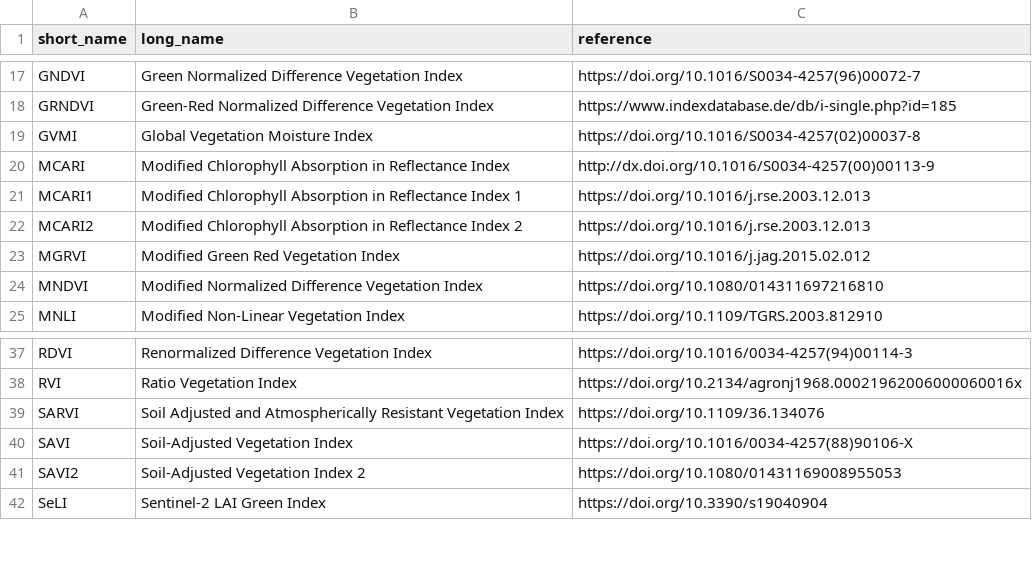
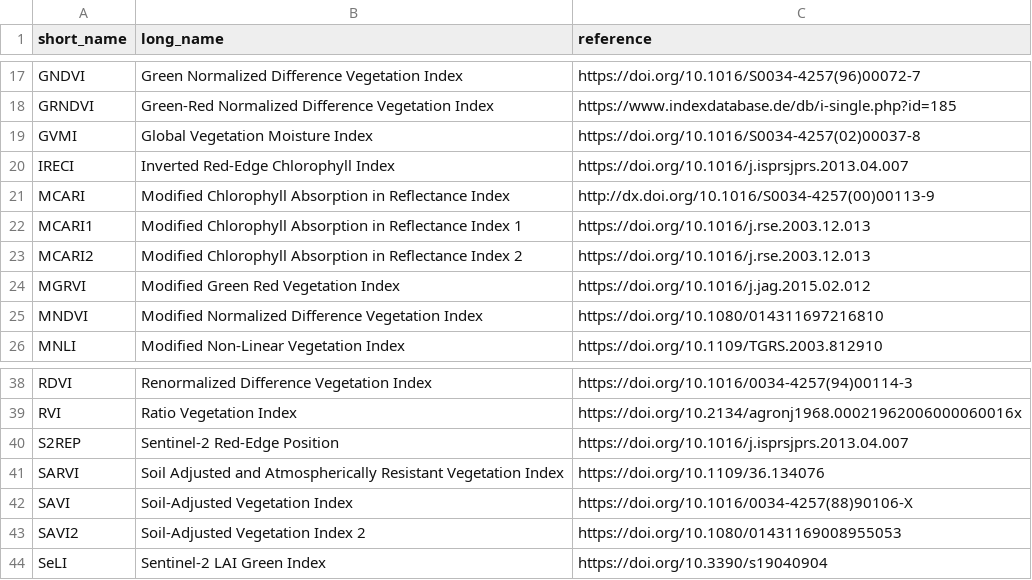
Before and after one commit to awesome-spectral-indices/awesome-spectral-indices, a CSV file: docs/_static/indices_vegetation.csv, drawn as a sheet; only a part is shown, gaps mark what is left out.

```diff
--- a/docs/_static/indices_vegetation.csv
+++ b/docs/_static/indices_vegetation.csv
@@ -19,2 +19,3 @@ GRNDVI,Green-Red Normalized Difference Vegetation Index,https://www.indexdatabas
 GVMI,Global Vegetation Moisture Index,https://doi.org/10.1016/S0034-4257(02)00037-8
+IRECI,Inverted Red-Edge Chlorophyll Index,https://doi.org/10.1016/j.isprsjprs.2013.04.007
 MCARI,Modified Chlorophyll Absorption in Reflectance Index,http://dx.doi.org/10.1016/S0034-4257(00)00113-9
@@ -38,2 +39,3 @@ RDVI,Renormalized Difference Vegetation Index,https://doi.org/10.1016/0034-4257(
 RVI,Ratio Vegetation Index,https://doi.org/10.2134/agronj1968.00021962006000060016x
+S2REP,Sentinel-2 Red-Edge Position,https://doi.org/10.1016/j.isprsjprs.2013.04.007
 SARVI,Soil Adjusted and Atmospherically Resistant Vegetation Index,https://doi.org/10.1109/36.134076
```
Also changed, not shown: output/spectral-indices-table.csv, 1 other file.
